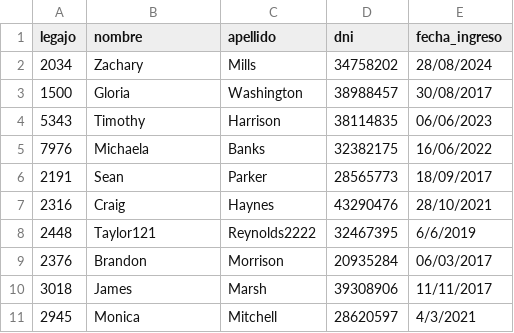
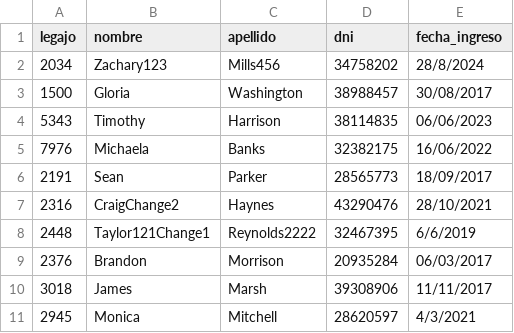
Before and after one commit to JulianJPC/TPIntegradorCorto-master, a CSV file: TemplateTPCorto/Persistencia/DataBase/Tablas/persona.csv, drawn as a sheet.

```diff
--- a/TemplateTPCorto/Persistencia/DataBase/Tablas/persona.csv
+++ b/TemplateTPCorto/Persistencia/DataBase/Tablas/persona.csv
@@ -1,3 +1,3 @@
 legajo;nombre;apellido;dni;fecha_ingreso
-2034;Zachary;Mills;34758202;28/08/2024
+2034;Zachary123;Mills456;34758202;28/8/2024
 1500;Gloria;Washington;38988457;30/08/2017
@@ -6,4 +6,4 @@ legajo;nombre;apellido;dni;fecha_ingreso
 2191;Sean;Parker;28565773;18/09/2017
-2316;Craig;Haynes;43290476;28/10/2021
-2448;Taylor121;Reynolds2222;32467395;6/6/2019
+2316;CraigChange2;Haynes;43290476;28/10/2021
+2448;Taylor121Change1;Reynolds2222;32467395;6/6/2019
 2376;Brandon;Morrison;20935284;06/03/2017
```
Also changed, not shown: TemplateTPCorto/Persistencia/DataBase/Tablas/credenciales.csv, 21 other files.
